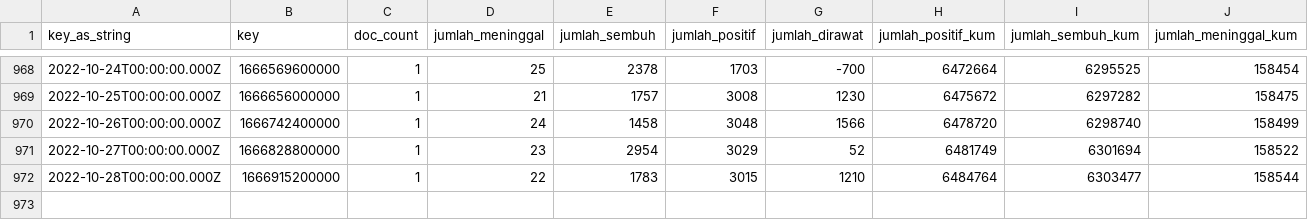
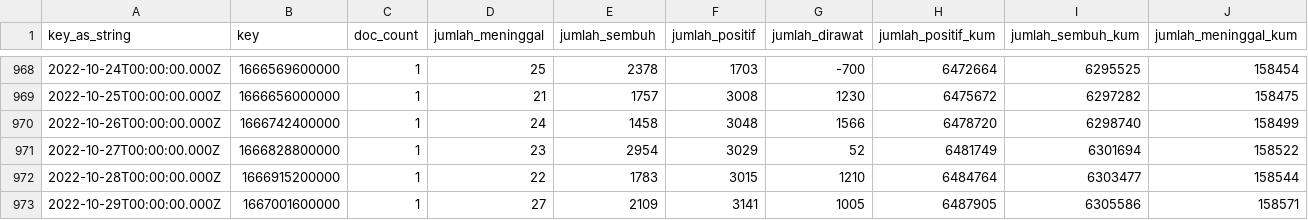
Before and after one commit to zakiego/data-sebaran-covid19goid, a CSV file: nasional/harian.csv, drawn as a sheet; only a part is shown, gaps mark what is left out; rows hold the shown columns only; the diff names each change by its address in the sheet, - before the commit and + after, or states it on an @@ line.

```diff
--- a/nasional/harian.csv
+++ b/nasional/harian.csv
+row 973: 2022-10-29T00:00:00.000Z | 1667001600000 | 1 | 27 | 2109 | 3141 | 1005 | 6487905 | 6305586 | 158571
```
Also changed, not shown: nasional/pemeriksaan.csv, nasional/vaksinasi.csv.
